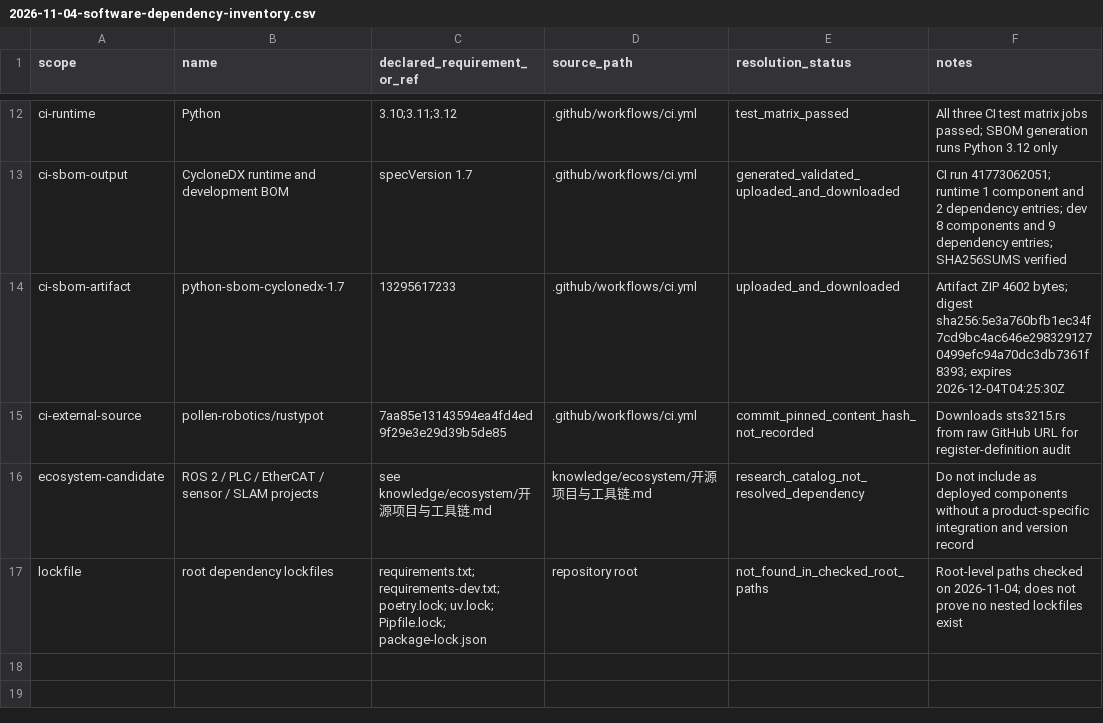
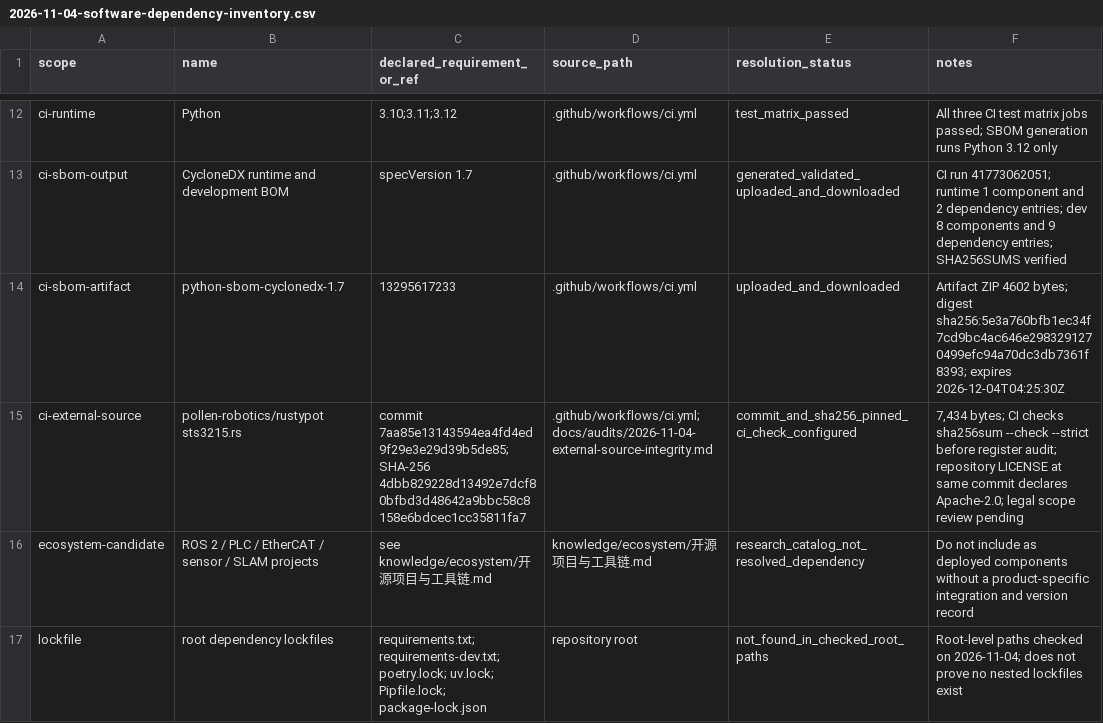
Before and after one commit to rexyll/robot_knowledgebasement, a CSV file: docs/audits/2026-11-04-software-dependency-inventory.csv, drawn as a sheet; only a part is shown, gaps mark what is left out; removed rows and columns are numbered as before the commit, all else as after; the diff names each change by its address in the sheet, - before the commit and + after, or states it on an @@ line.

Commit message:
docs: record pinned rustypot source SHA-256 and license evidence

```diff
--- a/docs/audits/2026-11-04-software-dependency-inventory.csv
+++ b/docs/audits/2026-11-04-software-dependency-inventory.csv
-row 15: ci-external-source | pollen-robotics/rustypot | 7aa85e13143594ea4fd4ed9f29e3e29d39b5de85 | .github/workflows/ci.yml | commit_pinned_content_hash_not_recorded | Downloads sts3215.rs from raw GitHub URL for register-definition audit
+row 15: ci-external-source | pollen-robotics/rustypot sts3215.rs | commit 7aa85e13143594ea4fd4ed9f29e3e29d39b5de85; SHA-256 4dbb829228d13492e7dcf80bfbd3d48642a9bbc58c8158e6bdcec1cc35811fa7 | .github/workflows/ci.yml; docs/audits/2026-11-04-external-source-integrity.md | commit_and_sha256_pinned_ci_check_configured | 7,434 bytes; CI checks sha256sum --check --strict before register audit; repository LICENSE at same commit declares Apache-2.0; legal scope review pending
```
